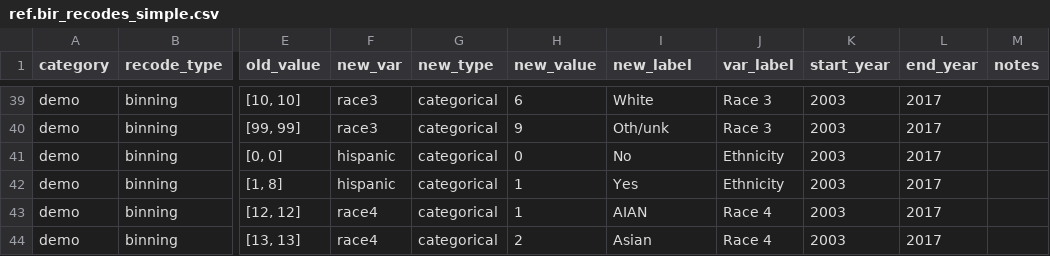
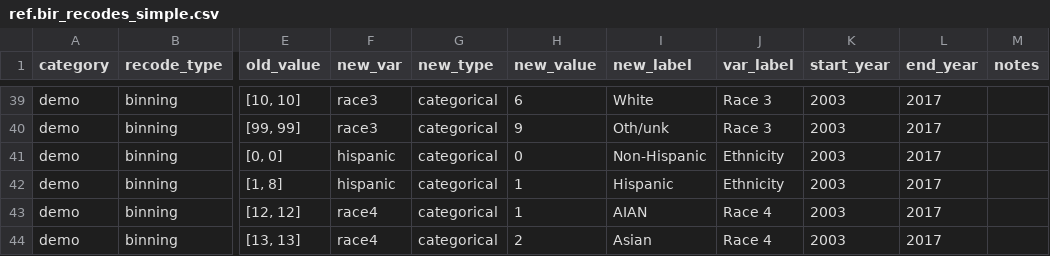
Before and after one commit to jfontestad/DOHdata, a CSV file: ETL/birth/ref/ref.bir_recodes_simple.csv, drawn as a sheet; only a part is shown, gaps mark what is left out; the diff names each change by its address in the sheet, - before the commit and + after, or states it on an @@ line.

Commit message:
updated label for hispanic

```diff
--- a/ETL/birth/ref/ref.bir_recodes_simple.csv
+++ b/ETL/birth/ref/ref.bir_recodes_simple.csv
-I41 (new_label): No
+I41 (new_label): Non-Hispanic
-I42 (new_label): Yes
+I42 (new_label): Hispanic
```
